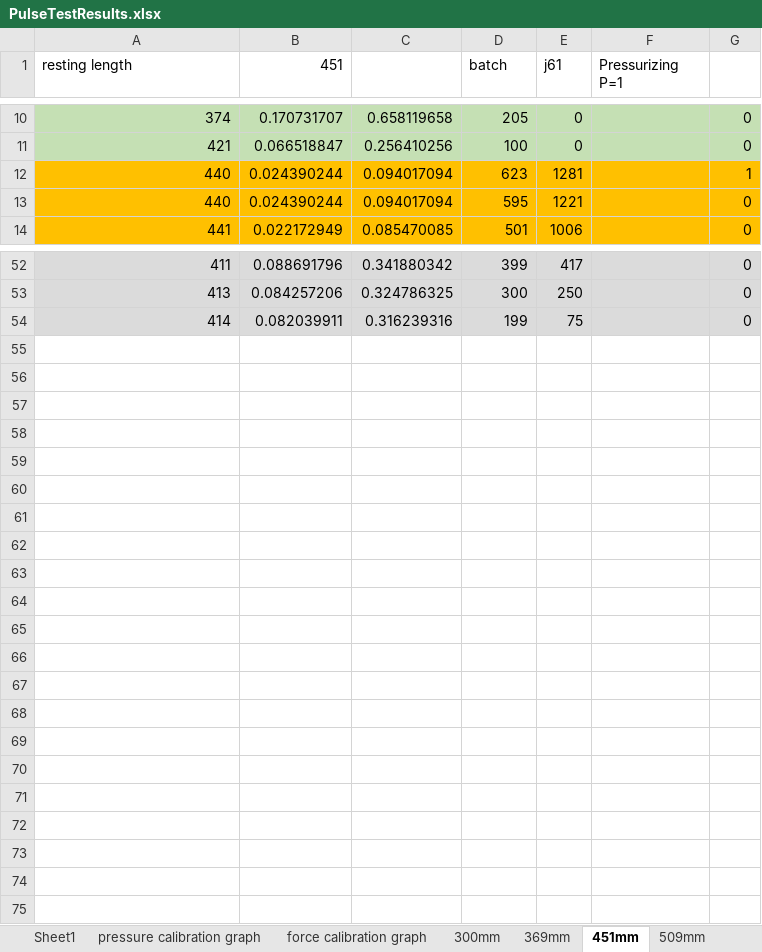
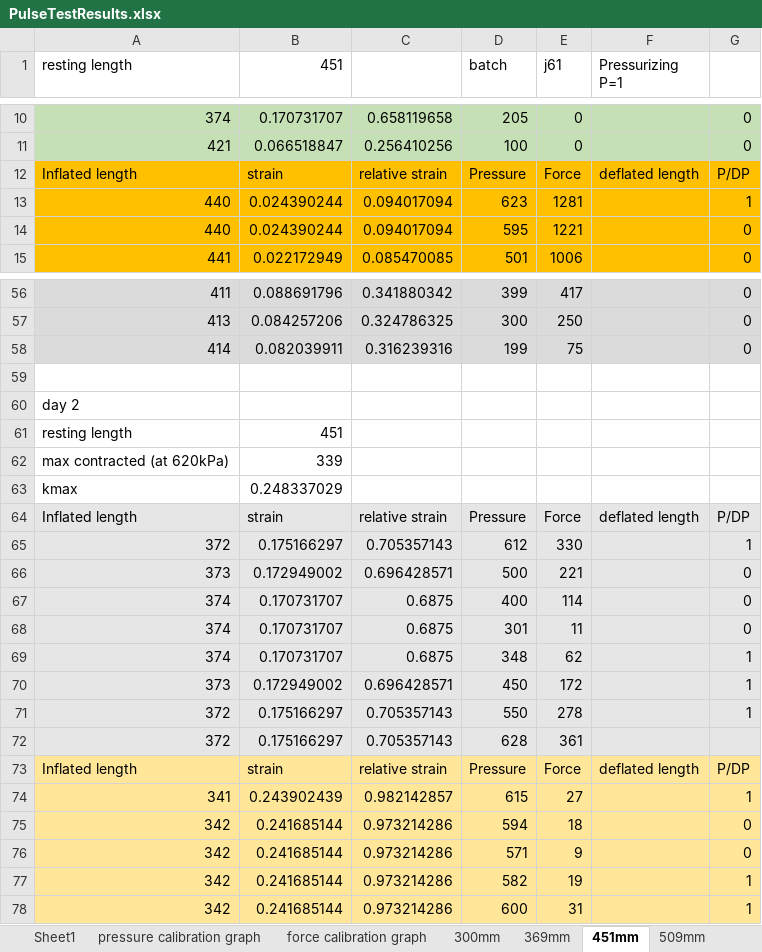
Before and after one commit to Agile-and-Adaptive-Robotics/Muscle_Sensory, an Excel workbook: BPA_Static_Characterization_Test/20mm_ForceLengthPressure/PulseTestResults.xlsx, sheet 451mm, drawn as a sheet; only a part is shown, gaps mark what is left out; values as stored, in another font and other column widths than the file's, no borders; the diff covers the shown part only; the diff names each change by its address in the sheet, - before the commit and + after, or states it on an @@ line.

Commit message:
included relative strains of approx 0.6 and 0.9 to the 300mm and 451mm muscles and max contraction

```diff
--- a/BPA_Static_Characterization_Test/20mm_ForceLengthPressure/PulseTestResults.xlsx (sheet 451mm)
+++ b/BPA_Static_Characterization_Test/20mm_ForceLengthPressure/PulseTestResults.xlsx (sheet 451mm)
+row 12: Inflated length | strain | relative strain | Pressure | Force | deflated length | P/DP
+row 59: (empty)
+row 60: day 2
+row 61: resting length | 451
+row 62: max contracted (at 620kPa) | 339
+row 63: kmax | 0.248337029
+row 64: Inflated length | strain | relative strain | Pressure | Force | deflated length | P/DP
+row 65: 372 | 0.175166297 | 0.705357143 | 612 | 330 |  | 1
+row 66: 373 | 0.172949002 | 0.696428571 | 500 | 221 |  | 0
+row 67: 374 | 0.170731707 | 0.6875 | 400 | 114 |  | 0
+row 68: 374 | 0.170731707 | 0.6875 | 301 | 11 |  | 0
+row 69: 374 | 0.170731707 | 0.6875 | 348 | 62 |  | 1
+row 70: 373 | 0.172949002 | 0.696428571 | 450 | 172 |  | 1
+row 71: 372 | 0.175166297 | 0.705357143 | 550 | 278 |  | 1
+row 72: 372 | 0.175166297 | 0.705357143 | 628 | 361
+row 73: Inflated length | strain | relative strain | Pressure | Force | deflated length | P/DP
+row 74: 341 | 0.243902439 | 0.982142857 | 615 | 27 |  | 1
+row 75: 342 | 0.241685144 | 0.973214286 | 594 | 18 |  | 0
+row 76: 342 | 0.241685144 | 0.973214286 | 571 | 9 |  | 0
+row 77: 342 | 0.241685144 | 0.973214286 | 582 | 19 |  | 1
+row 78: 342 | 0.241685144 | 0.973214286 | 600 | 31 |  | 1
```
Also changed, not shown: 3 added rows elsewhere in this sheet, sheet 300mm, sheet 509mm, sheet pressure calibration graph, formulas that keep their value, charts or pictures, 1 other file.
